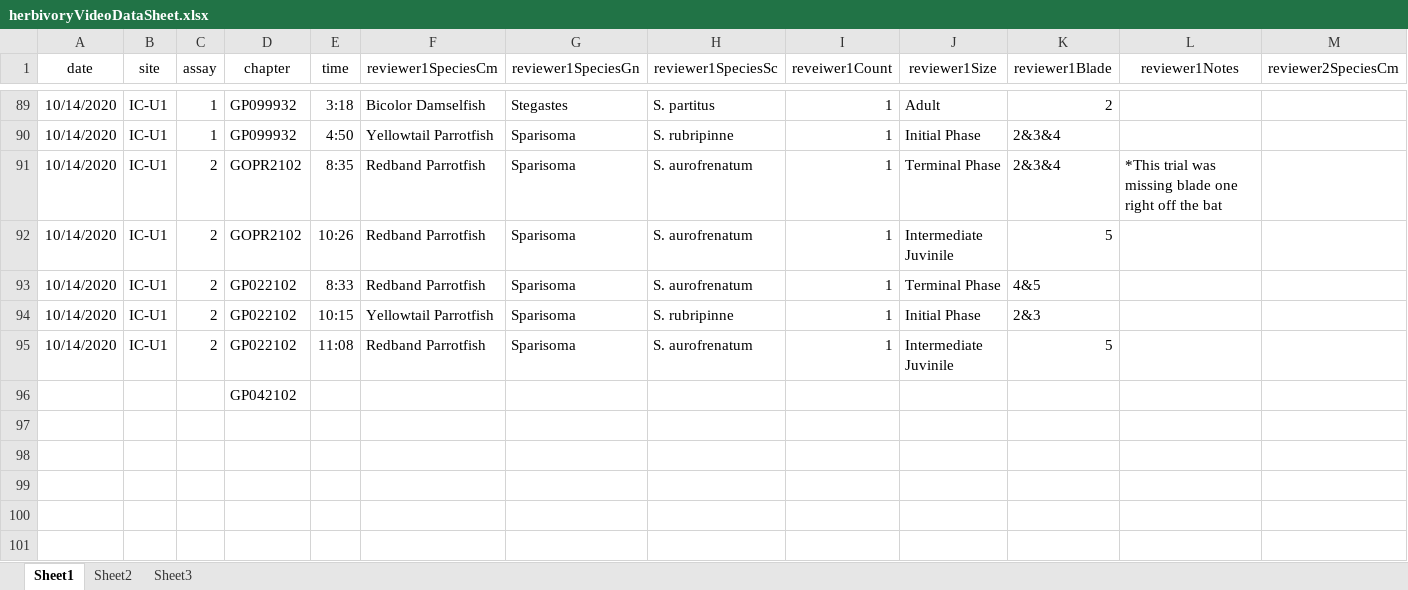
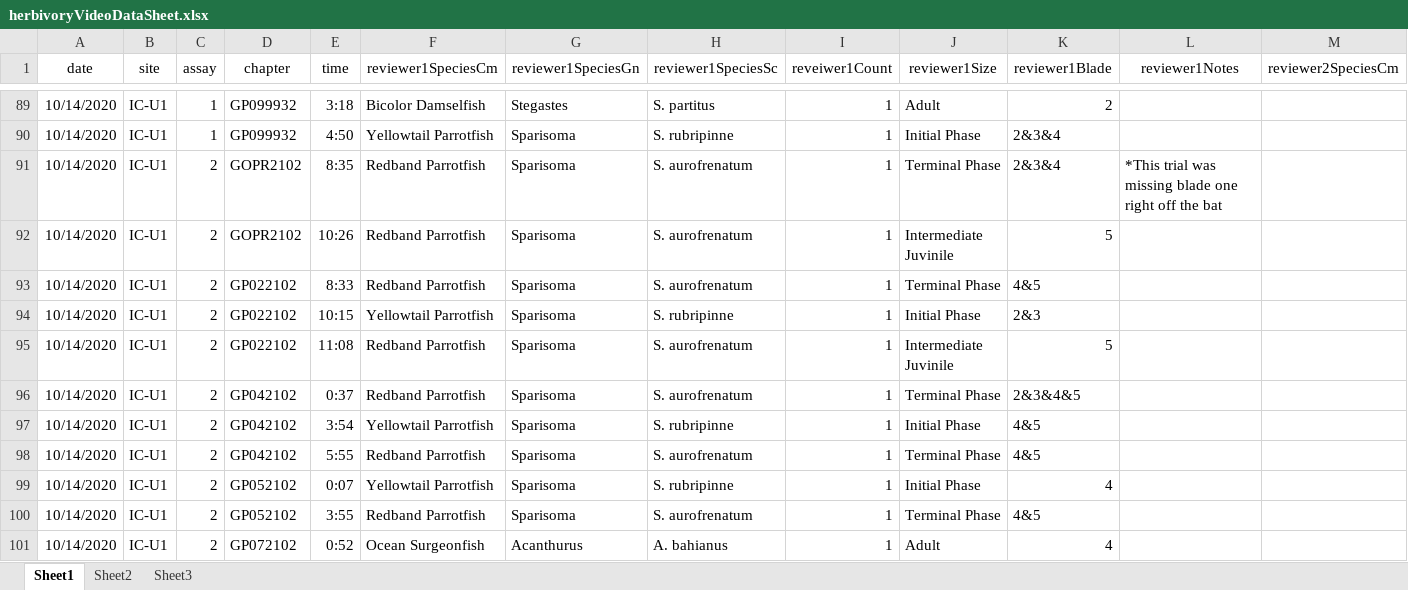
Before and after one commit to icombs2017/photogrammetryNOAA, an Excel workbook: herbivory/data/herbivoryVideoDataSheet.xlsx, sheet Sheet1, drawn as a sheet; only a part is shown, gaps mark what is left out; values as stored, in another font and other column widths than the file's, no borders; removed rows and columns are numbered as before the commit, all else as after; rows hold the shown columns only; the diff names each change by its address in the sheet, - before the commit and + after, or states it on an @@ line.

Commit message:
continued herbivory videos
classifications

```diff
--- a/herbivory/data/herbivoryVideoDataSheet.xlsx (sheet Sheet1)
+++ b/herbivory/data/herbivoryVideoDataSheet.xlsx (sheet Sheet1)
-row 96:  |  |  | GP042102
+row 96: 10/14/2020 | IC-U1 | 2 | GP042102 | 0:37 | Redband Parrotfish | Sparisoma | S. aurofrenatum | 1 | Terminal Phase | 2&3&4&5
+row 97: 10/14/2020 | IC-U1 | 2 | GP042102 | 3:54 | Yellowtail Parrotfish | Sparisoma | S. rubripinne | 1 | Initial Phase | 4&5
+row 98: 10/14/2020 | IC-U1 | 2 | GP042102 | 5:55 | Redband Parrotfish | Sparisoma | S. aurofrenatum | 1 | Terminal Phase | 4&5
+row 99: 10/14/2020 | IC-U1 | 2 | GP052102 | 0:07 | Yellowtail Parrotfish | Sparisoma | S. rubripinne | 1 | Initial Phase | 4
+row 100: 10/14/2020 | IC-U1 | 2 | GP052102 | 3:55 | Redband Parrotfish | Sparisoma | S. aurofrenatum | 1 | Terminal Phase | 4&5
+row 101: 10/14/2020 | IC-U1 | 2 | GP072102 | 0:52 | Ocean Surgeonfish | Acanthurus | A. bahianus | 1 | Adult | 4
```
